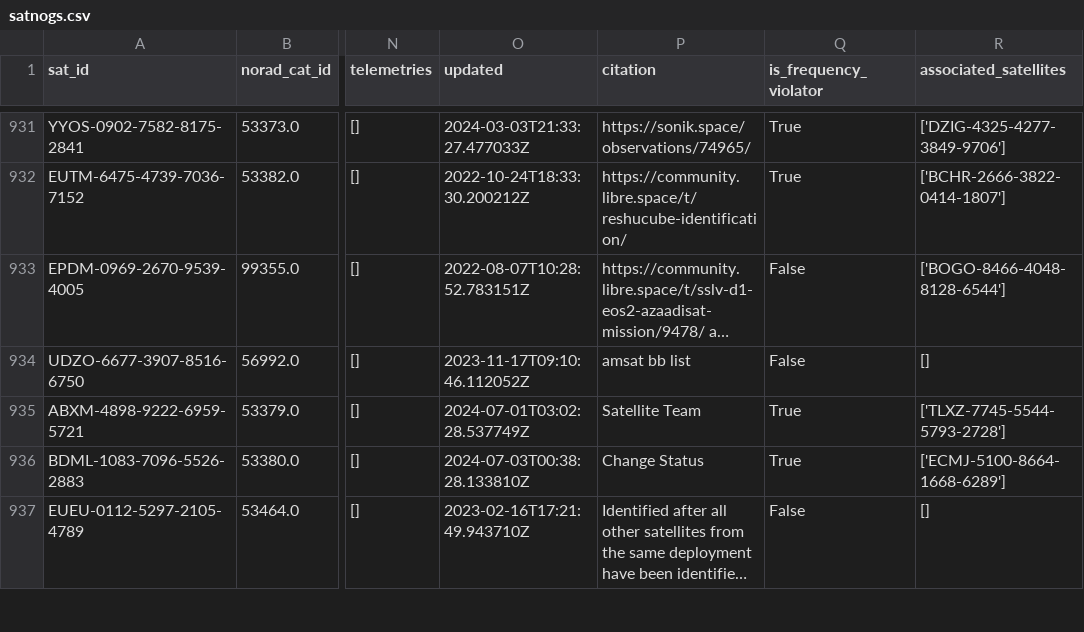
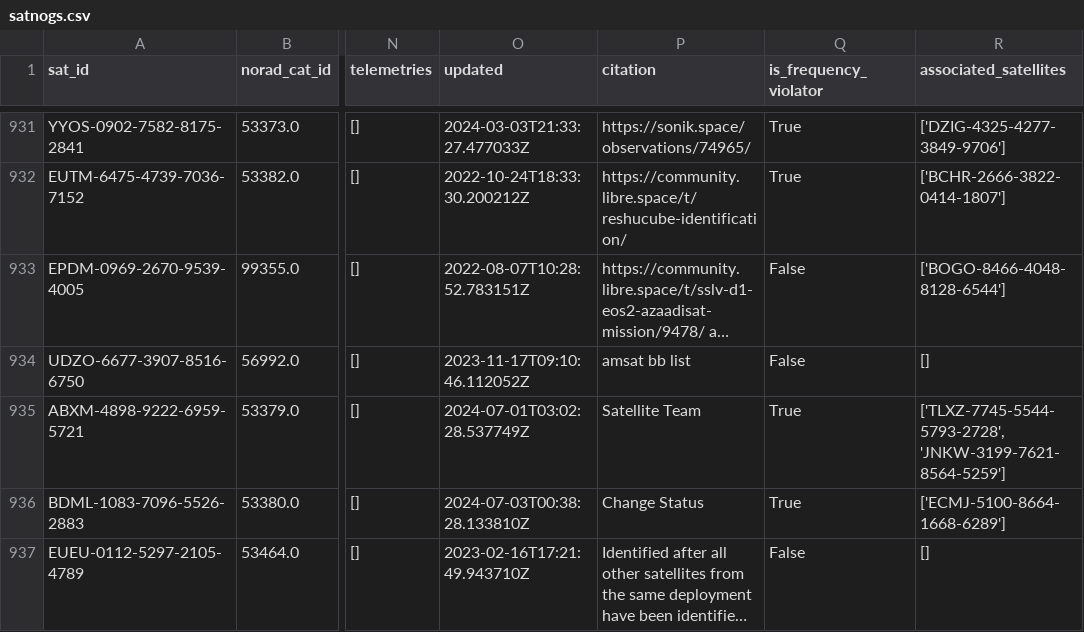
Before and after one commit to hyundotio/amateur-satellite-database, a CSV file: data/satnogs.csv, drawn as a sheet; only a part is shown, gaps mark what is left out; long unchanged cells end in …; the diff names each change by its address in the sheet, - before the commit and + after, or states it on an @@ line.

```diff
--- a/data/satnogs.csv
+++ b/data/satnogs.csv
-R935 (associated_satellites): ['TLXZ-7745-5544-5793-2728']
+R935 (associated_satellites): ['TLXZ-7745-5544-5793-2728', 'JNKW-3199-7621-8564-5259']
```
Also changed, not shown: 1 other file.
